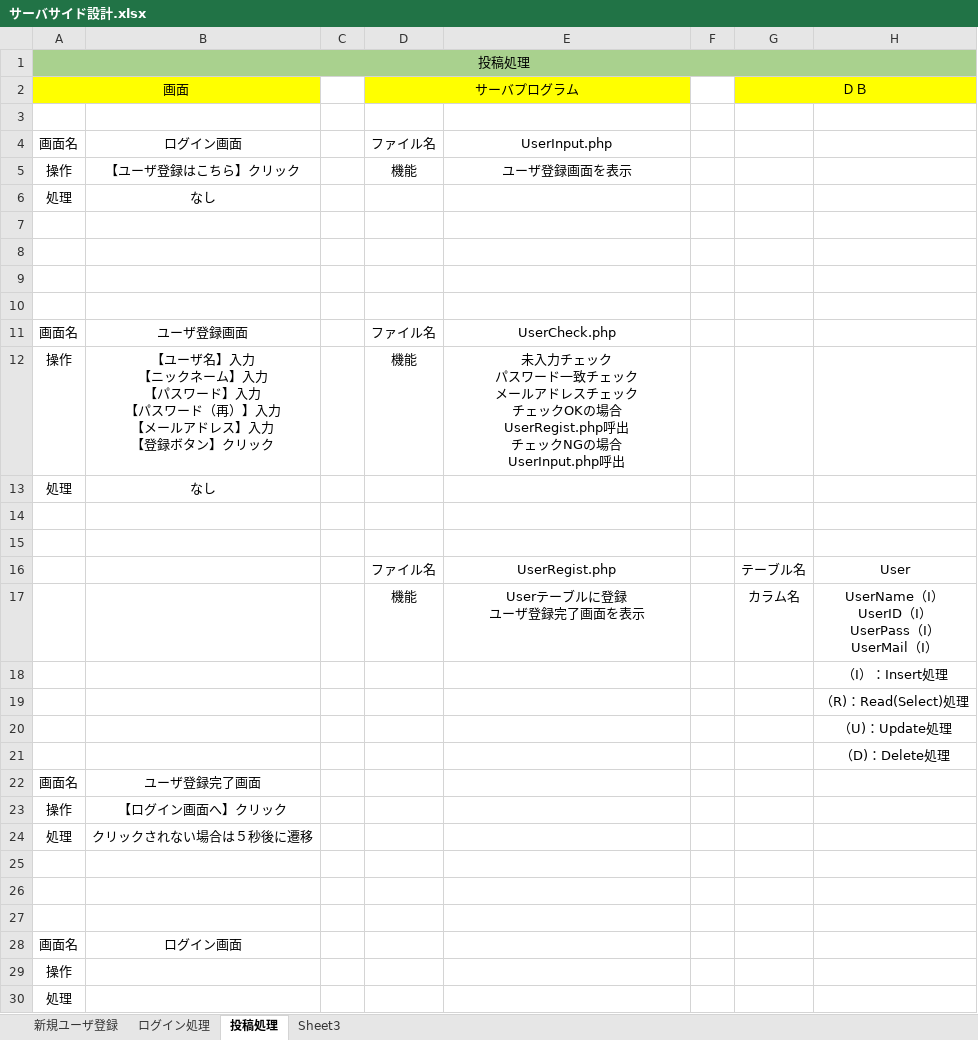
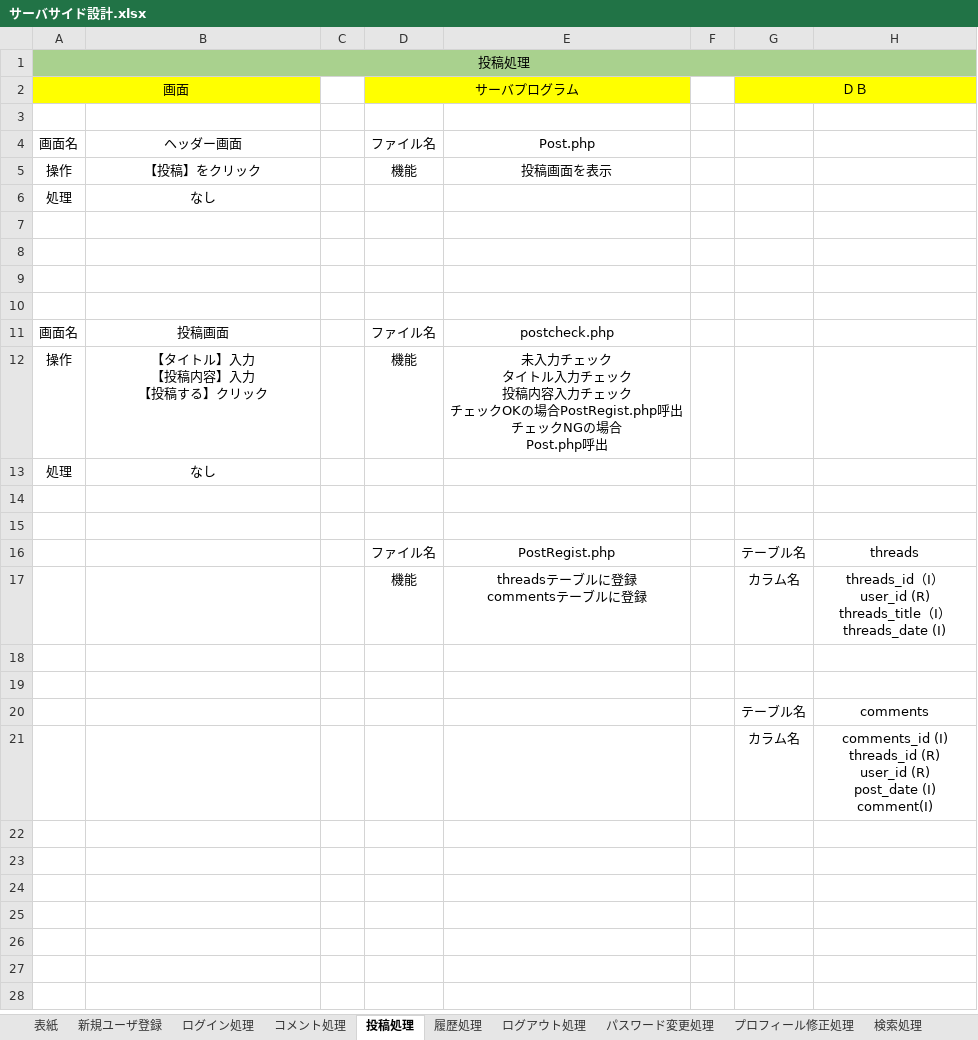
Before and after one commit to Kyospla/abcc_system_sd3e_grpA, an Excel workbook: 03_DB設計書/サーバサイド設計.xlsx, sheet 投稿処理, drawn as a sheet; values as stored, in another font and other column widths than the file's, no borders; charts and pictures not drawn; removed rows and columns are numbered as before the commit, all else as after; ↵ is a line break in a cell; the diff names each change by its address in the sheet, - before the commit and + after, or states it on an @@ line.

```diff
--- a/03_DB設計書/サーバサイド設計.xlsx (sheet 投稿処理)
+++ b/03_DB設計書/サーバサイド設計.xlsx (sheet 投稿処理)
-sheet tab: Sheet3
+sheet tab: 表紙
+sheet tab: コメント処理
+sheet tab: 履歴処理
+sheet tab: ログアウト処理
+sheet tab: パスワード変更処理
+sheet tab: プロフィール修正処理
+sheet tab: 検索処理
-B4: ログイン画面
+B4: ヘッダー画面
-E4: UserInput.php
+E4: Post.php
-B5: 【ユーザ登録はこちら】クリック
+B5: 【投稿】をクリック
-E5: ユーザ登録画面を表示
+E5: 投稿画面を表示
-B11: ユーザ登録画面
+B11: 投稿画面
-E11: UserCheck.php
+E11: postcheck.php
-B12: 【ユーザ名】入力 ↵ 【ニックネーム】入力 ↵ 【パスワード】入力 ↵ 【パスワード（再）】入力 ↵ 【メールアドレス】入力 ↵ 【登録ボタン】クリッ…
+B12: 【タイトル】入力 ↵ 【投稿内容】入力 ↵ 【投稿する】クリッ…
-E12: …ェック ↵ パスワード一致チェック ↵ メールアドレスチェック ↵ チェックOKの場合 ↵ UserRegist.php呼出 ↵ チェックNGの場合 ↵ UserInput.php呼出
+E12: …ェック ↵ タイトル入力チェック ↵ 投稿内容入力チェック ↵ チェックOKの場合PostRegist.php呼出 ↵ チェックNGの場合 ↵ Post.php呼出
-E16: UserRegist.php
+E16: PostRegist.php
-H16: User
+H16: threads
-E17: Userテーブルに登録 ↵ ユーザ登録完了画面を表示
+E17: threadsテーブルに登録 ↵ commentsテーブルに登録
-H17: UserName（I） ↵ UserID（I） ↵ UserPass（I） ↵ UserMail（I）
+H17: threads_id（I） ↵ user_id (R) ↵ threads_title（I） ↵ threads_date (I)
-row 18:  |  |  |  |  |  |  | （I）：Insert処理
-row 19:  |  |  |  |  |  |  | （R)：Read(Select)処理
-row 20:  |  |  |  |  |  |  | （U)：Update処理
-row 21:  |  |  |  |  |  |  | （D)：Delete処理
-row 22: 画面名 | ユーザ登録完了画面
-row 23: 操作 | 【ログイン画面へ】クリック
-row 24: 処理 | クリックされない場合は５秒後に遷移
-row 20: (empty)
+row 20:  |  |  |  |  |  | テーブル名 | comments
-row 28: 画面名 | ログイン画面
-row 29: 操作
-row 30: 処理
+row 21:  |  |  |  |  |  | カラム名 | comments_id (I) ↵ threads_id (R) ↵ user_id (R) ↵ post_date (I) ↵ comment(I)
```
Also changed, not shown: sheet 新規ユーザ登録, sheet ログイン処理, charts or pictures.
